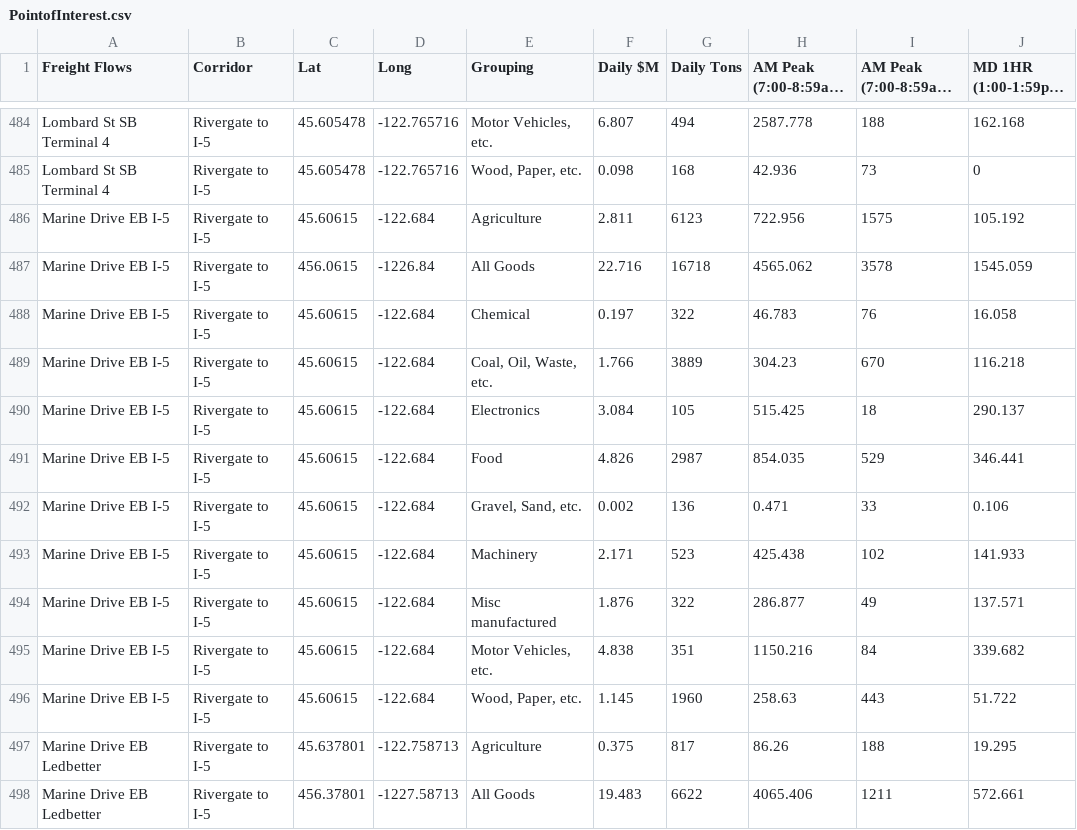
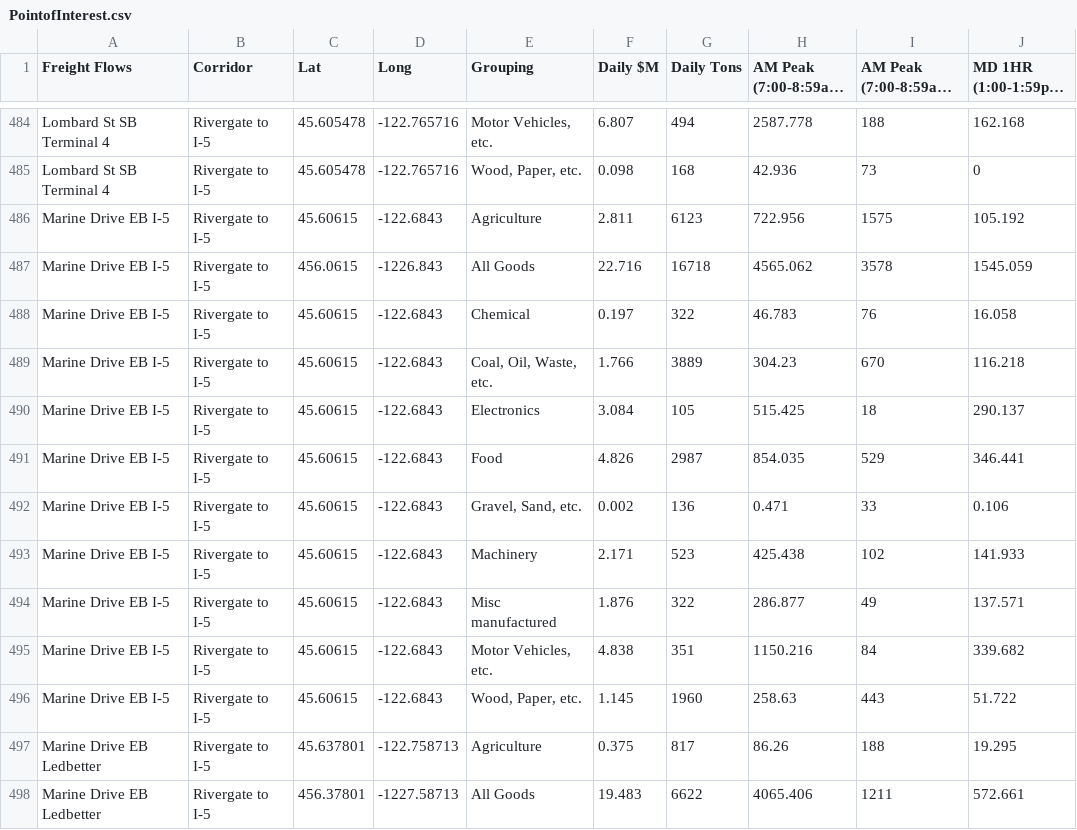
Before and after one commit to RSGInc/portland_freight_model_data, a CSV file: data/portland/Freight_Flows_New_Results/PointofInterest.csv, drawn as a sheet; only a part is shown, gaps mark what is left out; long unchanged cells end in …; the diff names each change by its address in the sheet, - before the commit and + after, or states it on an @@ line.

Commit message:
location adjust

```diff
--- a/data/portland/Freight_Flows_New_Results/PointofInterest.csv
+++ b/data/portland/Freight_Flows_New_Results/PointofInterest.csv
-D486 (Long): -122.684
+D486 (Long): -122.6843
-D487 (Long): -1226.84
+D487 (Long): -1226.843
-D488:D496 (Long): -122.684
+D488:D496 (Long): -122.6843
```
